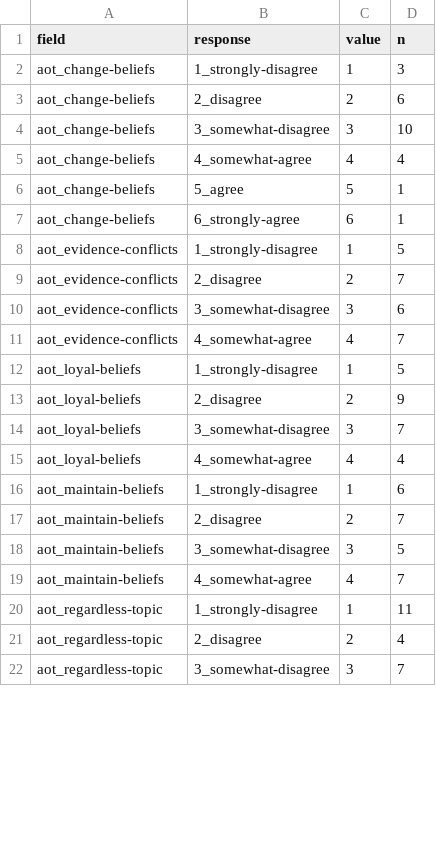
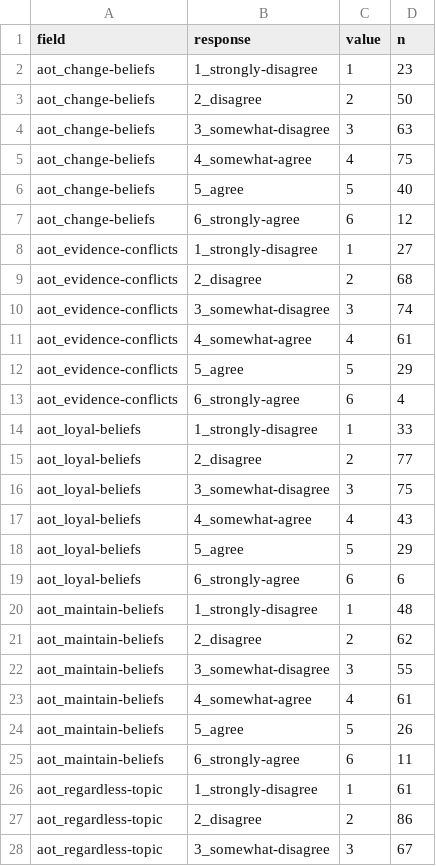
Before and after one commit to hauselin/will-smith, a CSV file: study03_monkeypox/data/clean/data-wide-code.csv, drawn as a sheet; only a part is shown; the diff covers the shown part only.

```diff
--- a/study03_monkeypox/data/clean/data-wide-code.csv
+++ b/study03_monkeypox/data/clean/data-wide-code.csv
@@ -1,22 +1,28 @@
 field,response,value,n
-aot_change-beliefs,1_strongly-disagree,1,3
-aot_change-beliefs,2_disagree,2,6
-aot_change-beliefs,3_somewhat-disagree,3,10
-aot_change-beliefs,4_somewhat-agree,4,4
-aot_change-beliefs,5_agree,5,1
-aot_change-beliefs,6_strongly-agree,6,1
-aot_evidence-conflicts,1_strongly-disagree,1,5
-aot_evidence-conflicts,2_disagree,2,7
-aot_evidence-conflicts,3_somewhat-disagree,3,6
-aot_evidence-conflicts,4_somewhat-agree,4,7
-aot_loyal-beliefs,1_strongly-disagree,1,5
-aot_loyal-beliefs,2_disagree,2,9
-aot_loyal-beliefs,3_somewhat-disagree,3,7
-aot_loyal-beliefs,4_somewhat-agree,4,4
-aot_maintain-beliefs,1_strongly-disagree,1,6
-aot_maintain-beliefs,2_disagree,2,7
-aot_maintain-beliefs,3_somewhat-disagree,3,5
-aot_maintain-beliefs,4_somewhat-agree,4,7
-aot_regardless-topic,1_strongly-disagree,1,11
-aot_regardless-topic,2_disagree,2,4
-aot_regardless-topic,3_somewhat-disagree,3,7
+aot_change-beliefs,1_strongly-disagree,1,23
+aot_change-beliefs,2_disagree,2,50
+aot_change-beliefs,3_somewhat-disagree,3,63
+aot_change-beliefs,4_somewhat-agree,4,75
+aot_change-beliefs,5_agree,5,40
+aot_change-beliefs,6_strongly-agree,6,12
+aot_evidence-conflicts,1_strongly-disagree,1,27
+aot_evidence-conflicts,2_disagree,2,68
+aot_evidence-conflicts,3_somewhat-disagree,3,74
+aot_evidence-conflicts,4_somewhat-agree,4,61
+aot_evidence-conflicts,5_agree,5,29
+aot_evidence-conflicts,6_strongly-agree,6,4
+aot_loyal-beliefs,1_strongly-disagree,1,33
+aot_loyal-beliefs,2_disagree,2,77
+aot_loyal-beliefs,3_somewhat-disagree,3,75
+aot_loyal-beliefs,4_somewhat-agree,4,43
+aot_loyal-beliefs,5_agree,5,29
+aot_loyal-beliefs,6_strongly-agree,6,6
+aot_maintain-beliefs,1_strongly-disagree,1,48
+aot_maintain-beliefs,2_disagree,2,62
+aot_maintain-beliefs,3_somewhat-disagree,3,55
+aot_maintain-beliefs,4_somewhat-agree,4,61
+aot_maintain-beliefs,5_agree,5,26
+aot_maintain-beliefs,6_strongly-agree,6,11
+aot_regardless-topic,1_strongly-disagree,1,61
+aot_regardless-topic,2_disagree,2,86
+aot_regardless-topic,3_somewhat-disagree,3,67
```
Also changed, not shown: 5 added rows and 24 edited cells elsewhere in this file, study03_monkeypox/data/raw/e0j5KD_entity_info.csv, 13 other files.
